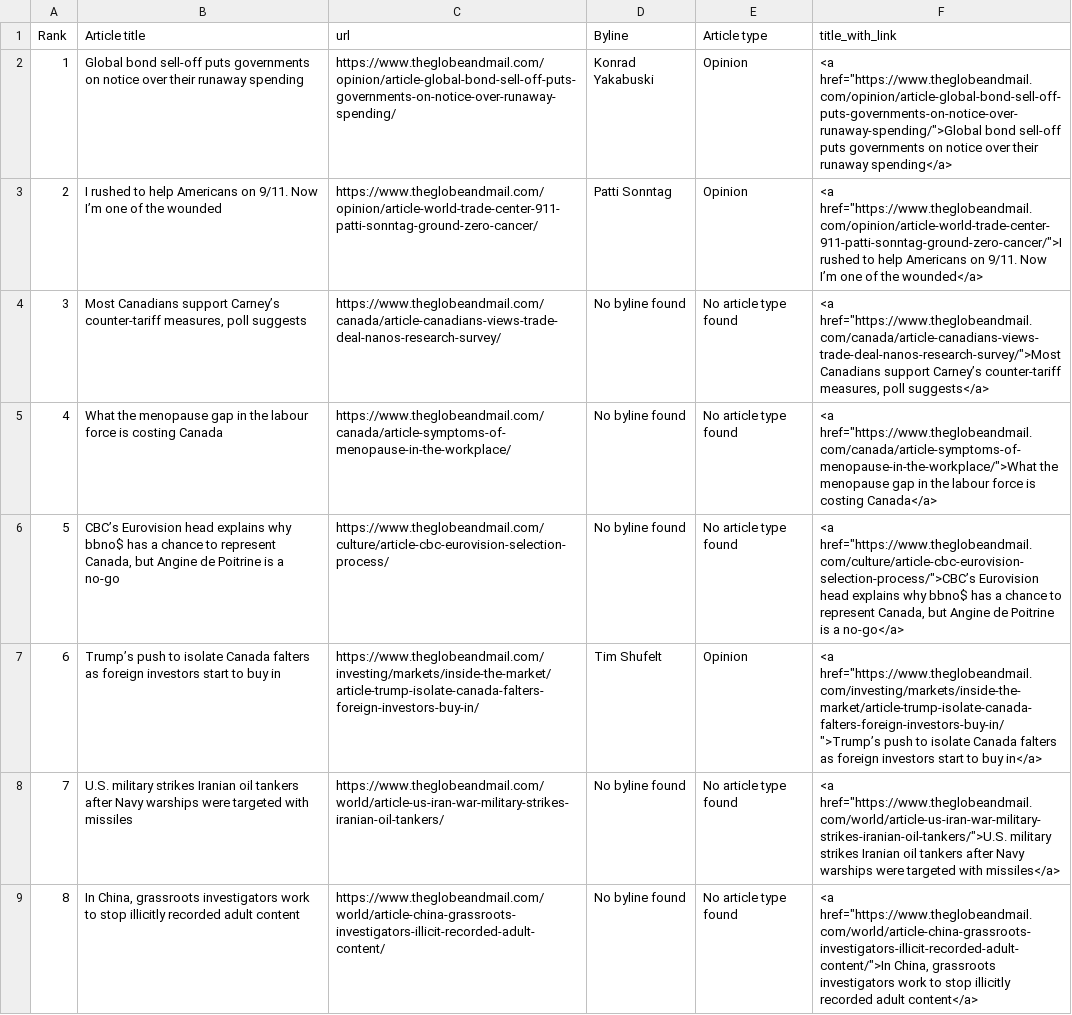
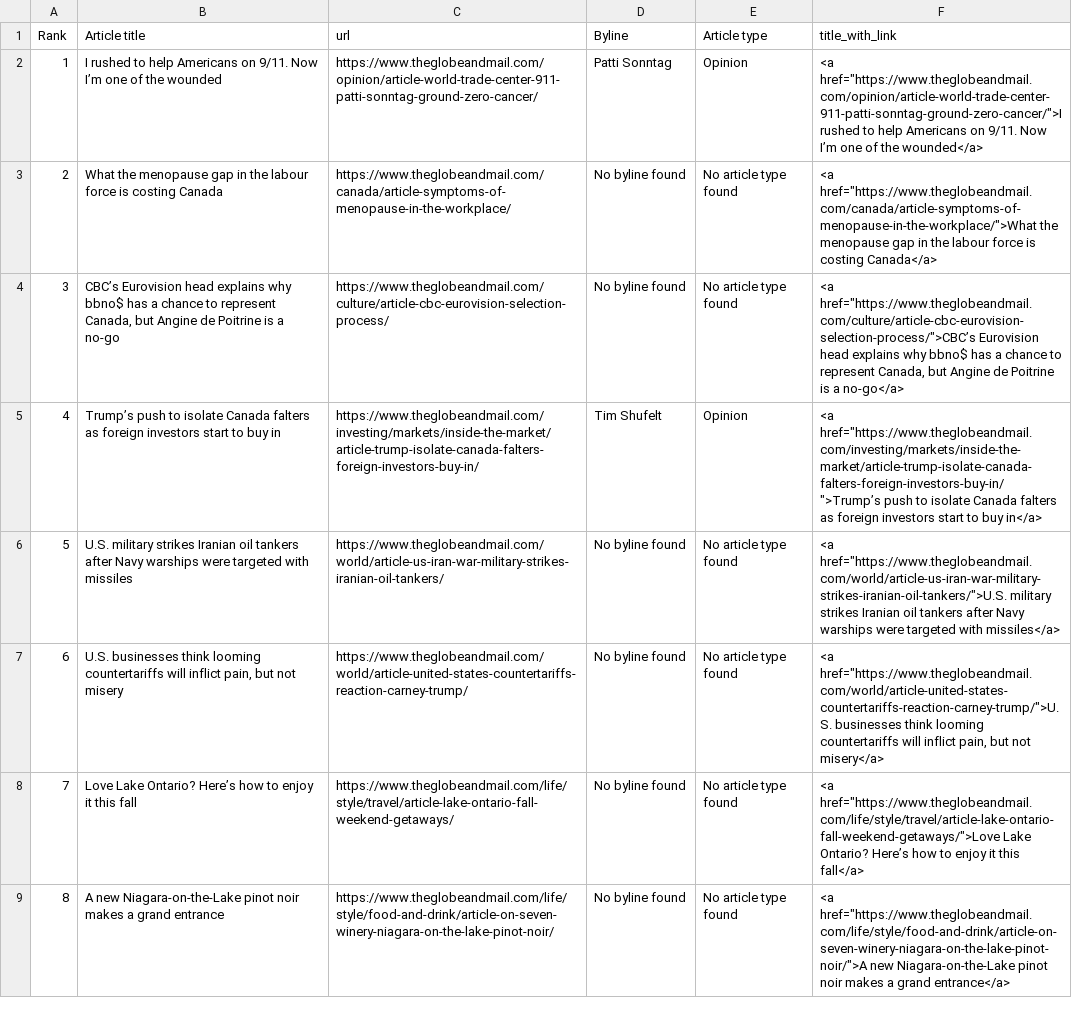
Before and after one commit to caoramckenna/project02-canada-news-trending-stories, a CSV file: GlobeAndMailScrape.csv, drawn as a sheet; removed rows and columns are numbered as before the commit, all else as after; the diff names each change by its address in the sheet, - before the commit and + after, or states it on an @@ line.

```diff
--- a/GlobeAndMailScrape.csv
+++ b/GlobeAndMailScrape.csv
-row 2: 1 | Global bond sell-off puts governments on notice over their runaway spending | https://www.theglobeandmail.com/opinion/article-global-bond-sell-off-puts-governments-on-notice-over-runaway-spending/ | Konrad Yakabuski | Opinion | <a href="https://www.theglobeandmail.com/opinion/article-global-bond-sell-off-puts-governments-on-notice-over-runaway-spending/">Global bond sell-off puts governments on notice over their runaway spending</a>
@@ column A (Rank) renumbered between rows 2 and 7 @@
-row 4: 3 | Most Canadians support Carney’s counter-tariff measures, poll suggests | https://www.theglobeandmail.com/canada/article-canadians-views-trade-deal-nanos-research-survey/ | No byline found | No article type found | <a href="https://www.theglobeandmail.com/canada/article-canadians-views-trade-deal-nanos-research-survey/">Most Canadians support Carney’s counter-tariff measures, poll suggests</a>
-B7 (Article title): In China, grassroots investigators work to stop illicitly recorded adult content
+B7 (Article title): U.S. businesses think looming countertariffs will inflict pain, but not misery
-C7 (url): https://www.theglobeandmail.com/world/article-china-grassroots-investigators-illicit-recorded-adult-content/
+C7 (url): https://www.theglobeandmail.com/world/article-united-states-countertariffs-reaction-carney-trump/
-F7 (title_with_link): <a href="https://www.theglobeandmail.com/world/article-china-grassroots-investigators-illicit-recorded-adult-content/">In China, grassroots investigators work to stop illicitly recorded adult content</a>
+F7 (title_with_link): <a href="https://www.theglobeandmail.com/world/article-united-states-countertariffs-reaction-carney-trump/">U.S. businesses think looming countertariffs will inflict pain, but not misery</a>
+row 8: 7 | Love Lake Ontario? Here’s how to enjoy it this fall | https://www.theglobeandmail.com/life/style/travel/article-lake-ontario-fall-weekend-getaways/ | No byline found | No article type found | <a href="https://www.theglobeandmail.com/life/style/travel/article-lake-ontario-fall-weekend-getaways/">Love Lake Ontario? Here’s how to enjoy it this fall</a>
+row 9: 8 | A new Niagara-on-the-Lake pinot noir makes a grand entrance | https://www.theglobeandmail.com/life/style/food-and-drink/article-on-seven-winery-niagara-on-the-lake-pinot-noir/ | No byline found | No article type found | <a href="https://www.theglobeandmail.com/life/style/food-and-drink/article-on-seven-winery-niagara-on-the-lake-pinot-noir/">A new Niagara-on-the-Lake pinot noir makes a grand entrance</a>
```
Also changed, not shown: CTVScrape.csv, NationalPostScrape.csv, 4 other files.
